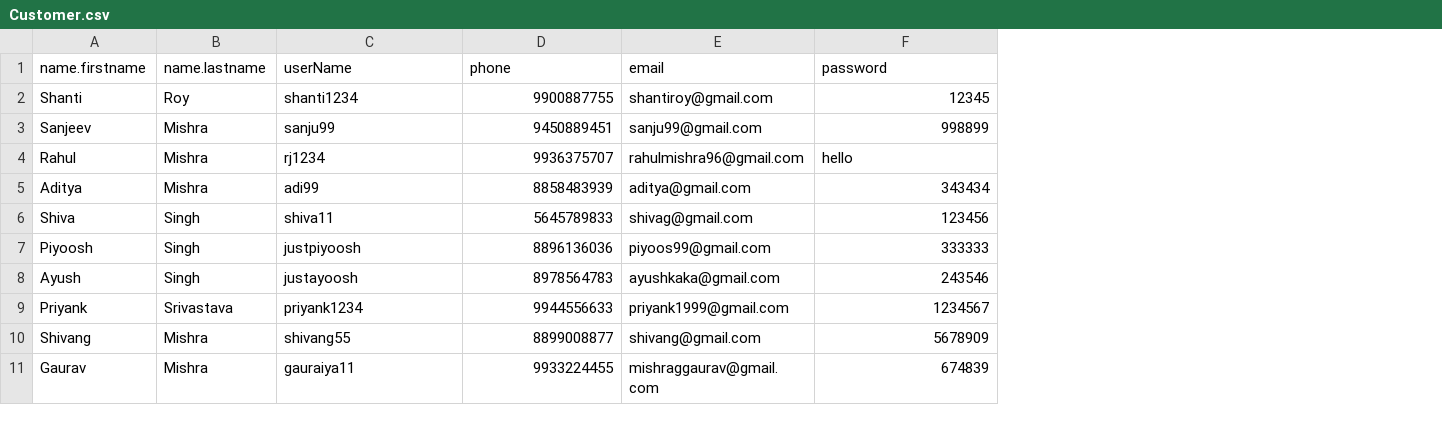
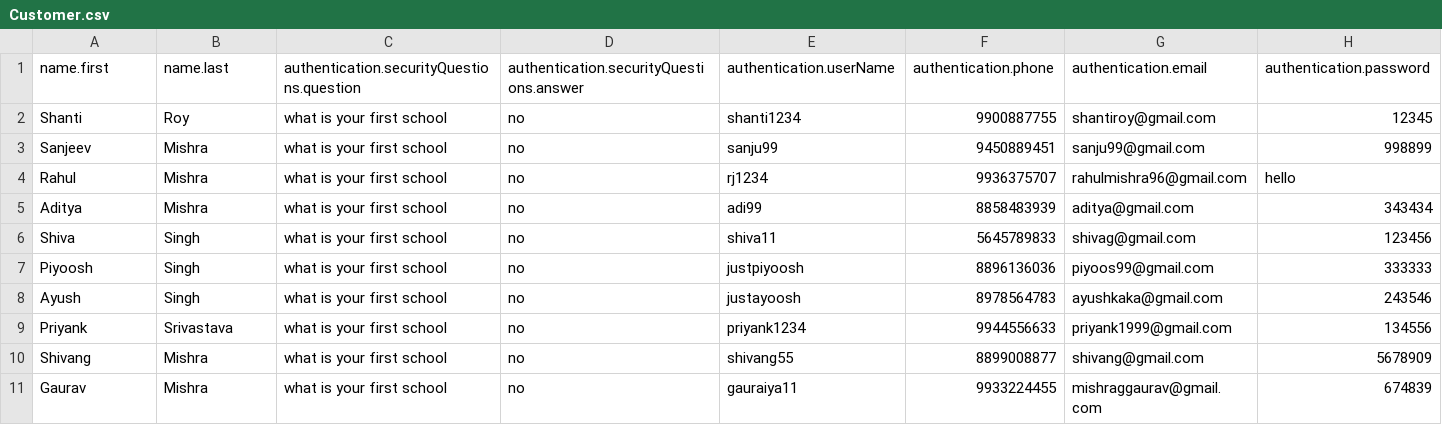
Before and after one commit to justSanjeev99/CSVtoJSON, a CSV file: Customer.csv, drawn as a sheet; removed rows and columns are numbered as before the commit, all else as after; the diff names each change by its address in the sheet, - before the commit and + after, or states it on an @@ line.

```diff
--- a/Customer.csv
+++ b/Customer.csv
+column C, rows 2-11: all what is your first school
+column D, rows 2-11: all no
-row 1: name.firstname | name.lastname | userName | phone | email | password
+row 1: name.first | name.last | authentication.securityQuestions.question | authentication.securityQuestions.answer | authentication.userName | authentication.phone | authentication.email | authentication.password
-H9: 1234567
+H9: 134556
```
Also changed, not shown: 2 other files.
